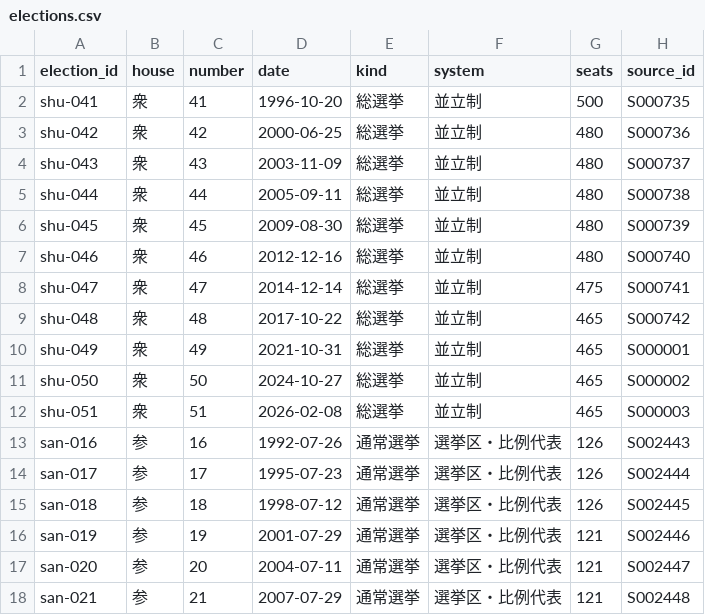
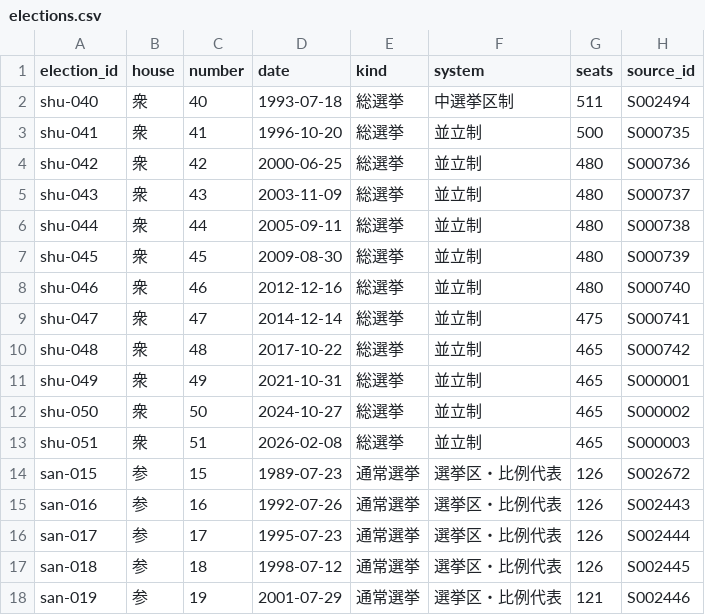
Before and after one commit to s2202-3099/kokkai-soran, a CSV file: data/elections.csv, drawn as a sheet; only a part is shown; the shorter side is filled out with more unchanged rows; the diff names each change by its address in the sheet, - before the commit and + after, or states it on an @@ line.

```diff
--- a/data/elections.csv
+++ b/data/elections.csv
+row 2: shu-040 | 衆 | 40 | 1993-07-18 | 総選挙 | 中選挙区制 | 511 | S002494
+row 14: san-015 | 参 | 15 | 1989-07-23 | 通常選挙 | 選挙区・比例代表 | 126 | S002672
```
Also changed, not shown: data/aliases.csv, data/kin.csv, 17 other files.
